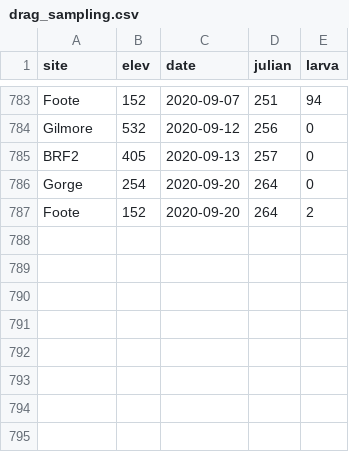
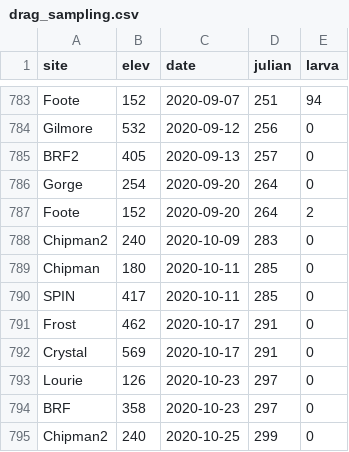
Before and after one commit to dallenmidd/larval_phenology, a CSV file: data/drag_sampling.csv, drawn as a sheet; only a part is shown, gaps mark what is left out.

Commit message:
Update with new sampling data

```diff
--- a/data/drag_sampling.csv
+++ b/data/drag_sampling.csv
@@ -787 +787,9 @@ Gorge,254,2020-09-20,264,0
 Foote,152,2020-09-20,264,2
+Chipman2,240,2020-10-09,283,0
+Chipman,180,2020-10-11,285,0
+SPIN,417,2020-10-11,285,0
+Frost,462,2020-10-17,291,0
+Crystal,569,2020-10-17,291,0
+Lourie,126,2020-10-23,297,0
+BRF,358,2020-10-23,297,0
+Chipman2,240,2020-10-25,299,0
```
Also changed, not shown: 8 other files.
